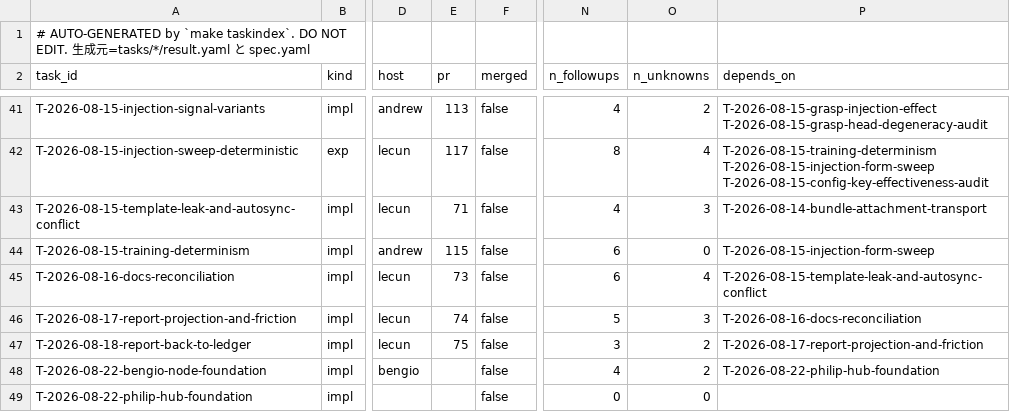
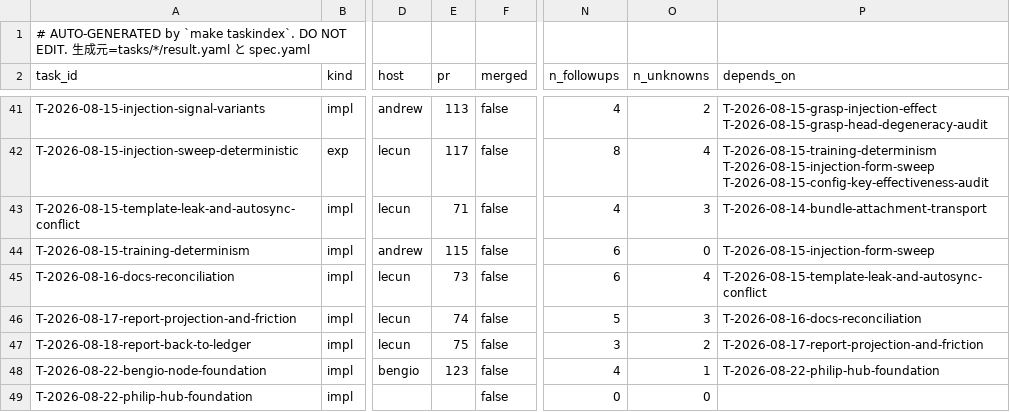
Before and after one commit to takuya3h/m2, a CSV file: context/auto/tasks_summary.csv, drawn as a sheet; only a part is shown, gaps mark what is left out; the diff names each change by its address in the sheet, - before the commit and + after, or states it on an @@ line.

```diff
--- a/context/auto/tasks_summary.csv
+++ b/context/auto/tasks_summary.csv
-E48 (pr): (empty)
+E48 (pr): 123
-O48 (n_unknowns): 2
+O48 (n_unknowns): 1
```
Also changed, not shown: 5 other files.
